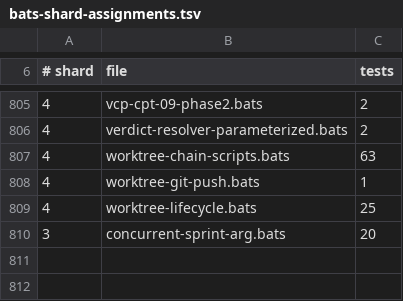
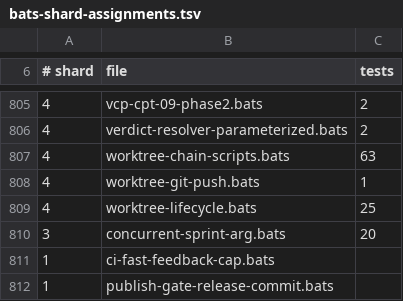
Before and after one commit to gaiastudio-ai/gaia-framework, a TSV file: .github/bats-shard-assignments.tsv, drawn as a sheet; only a part is shown, gaps mark what is left out.

Commit message:
fix(ci,publish): cap fast-feedback selection and read released commit in publish gate
The bats-fast-feedback CI job now caps the diff-selected file list to
FAST_FEEDBACK_MAX_FILES (default 200) to prevent timeout-cancellation on
large diffs such as staging-to-main promotion PRs.  When the cap
triggers, the job logs the original count, the cap, and the number of
dropped files, then exits 0.

The publish gate in gaia-publish.sh now resolves the release branch from
the last promotion-chain entry when --version is supplied, then traces
the release commit back to the merged promotion PR and queries CI runs
for that PR's head commit.  This avoids reading a stale cancelled run
from the staging branch.  The gate still fails closed when checks are
cancelled, failed, or missing on the released commit.

Adds structural test for the fast-feedback cap (4 tests) and publish-
gate release-commit tests (8 tests) covering PASSED, FAILED, missing,
fallback, and backward-compatibility paths.

```diff
--- a/.github/bats-shard-assignments.tsv
+++ b/.github/bats-shard-assignments.tsv
@@ -810 +810,3 @@
 3	concurrent-sprint-arg.bats	20
+1	ci-fast-feedback-cap.bats
+1	publish-gate-release-commit.bats
```
Also changed, not shown: 5 other files.
